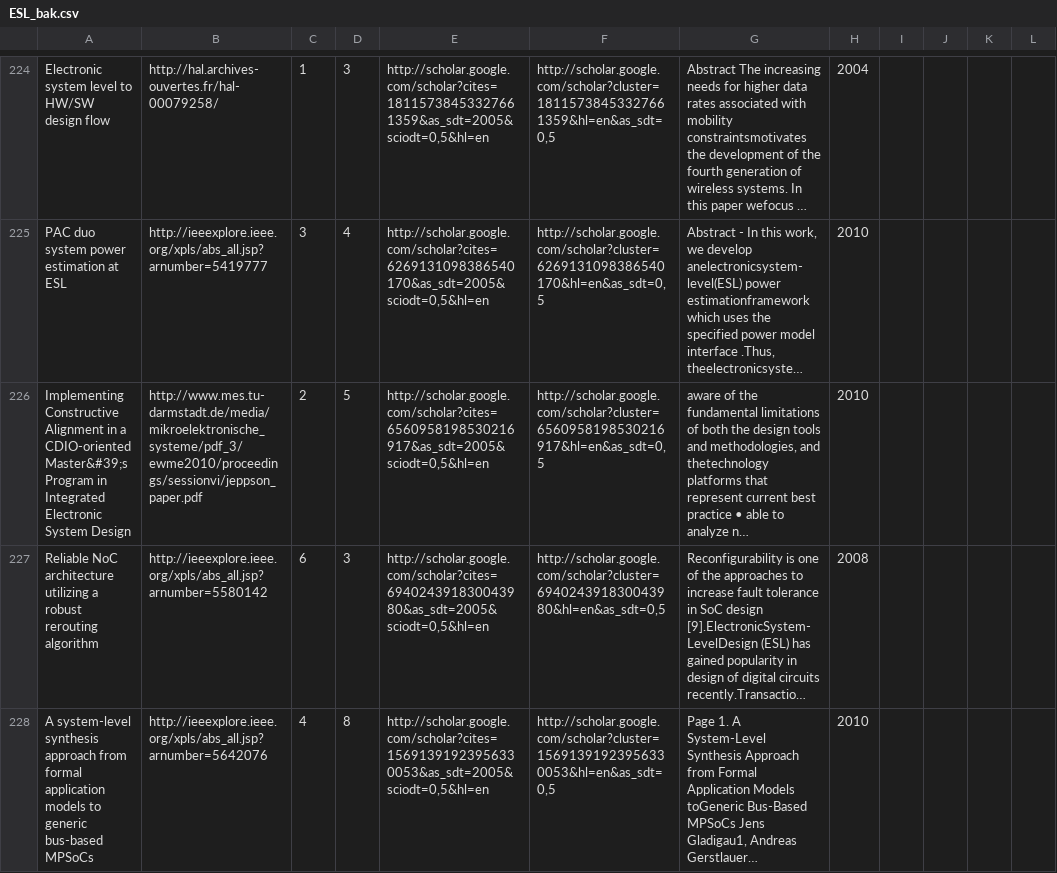
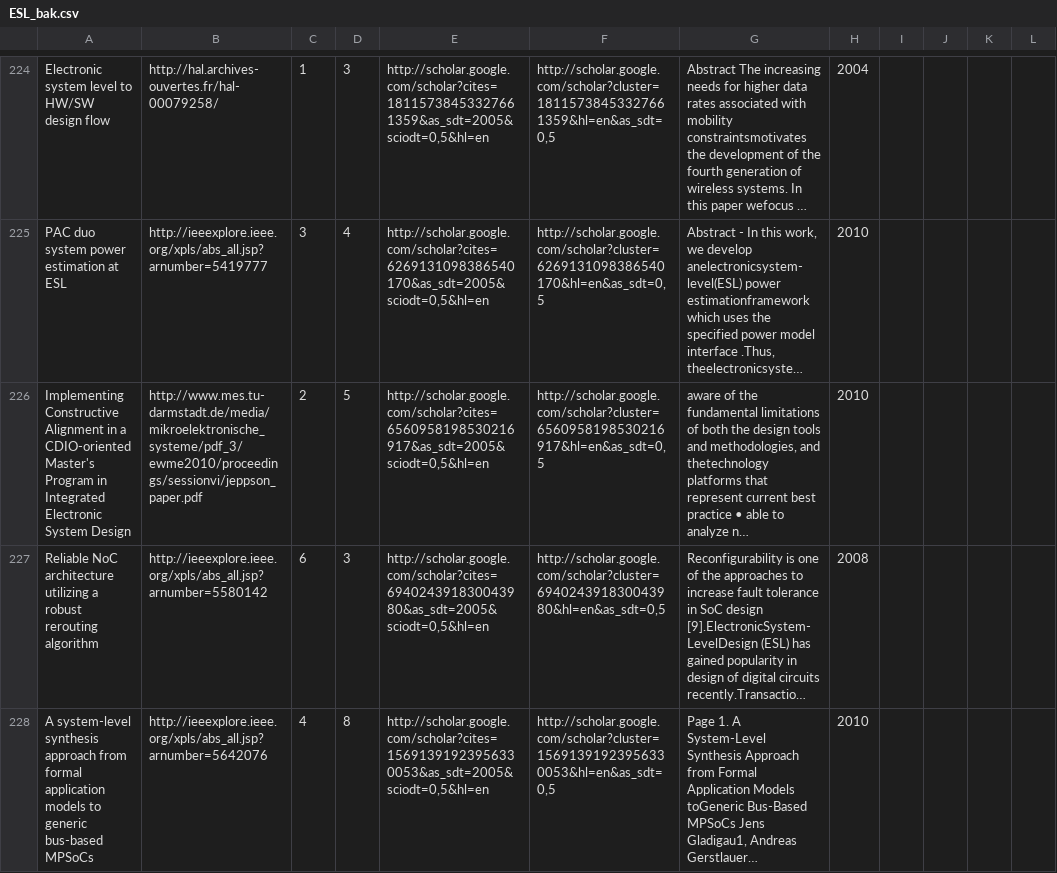
Before and after one commit to SoheilSalehian/PySysMap, a CSV file: src/Data/ESL_bak.csv, drawn as a sheet; only a part is shown, gaps mark what is left out; long unchanged cells end in …; the diff covers the shown part only; the diff names each change by its address in the sheet, - before the commit and + after, or states it on an @@ line.

```diff
--- a/src/Data/ESL_bak.csv
+++ b/src/Data/ESL_bak.csv
-A226: …a CDIO-oriented Master&#39;s Program in…
+A226: …a CDIO-oriented Master's Program in…
```
Also changed, not shown: 20 edited cells elsewhere in this file, 6 other files.
